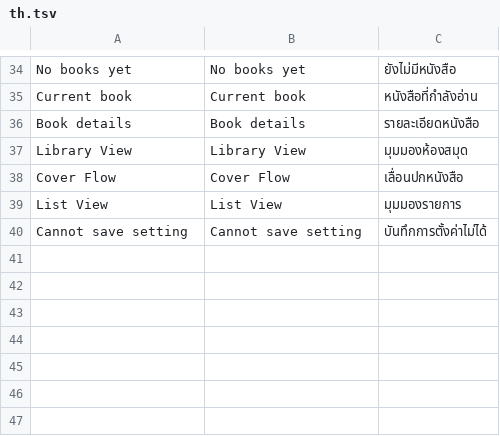
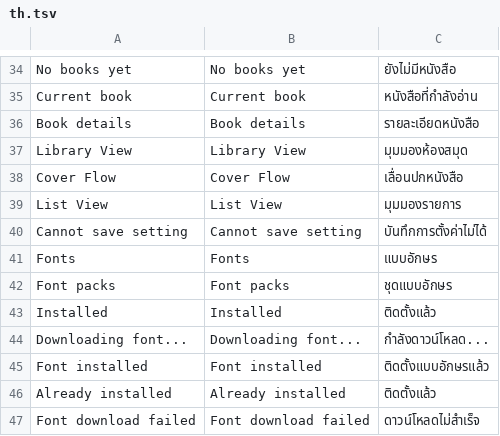
Before and after one commit to lampsonlnguyen/q2-books, a TSV file: crosspoint-core/lang/th.tsv, drawn as a sheet; only a part is shown, gaps mark what is left out; the diff names each change by its address in the sheet, - before the commit and + after, or states it on an @@ line.

Commit message:
Localize optional font manager in all existing Books languages

```diff
--- a/crosspoint-core/lang/th.tsv
+++ b/crosspoint-core/lang/th.tsv
+row 41: Fonts | Fonts | แบบอักษร
+row 42: Font packs | Font packs | ชุดแบบอักษร
+row 43: Installed | Installed | ติดตั้งแล้ว
+row 44: Downloading font... | Downloading font... | กำลังดาวน์โหลด...
+row 45: Font installed | Font installed | ติดตั้งแบบอักษรแล้ว
+row 46: Already installed | Already installed | ติดตั้งแล้ว
+row 47: Font download failed | Font download failed | ดาวน์โหลดไม่สำเร็จ
```
Also changed, not shown: crosspoint-core/lang/de.tsv, crosspoint-core/lang/ja.tsv, 11 other files.
